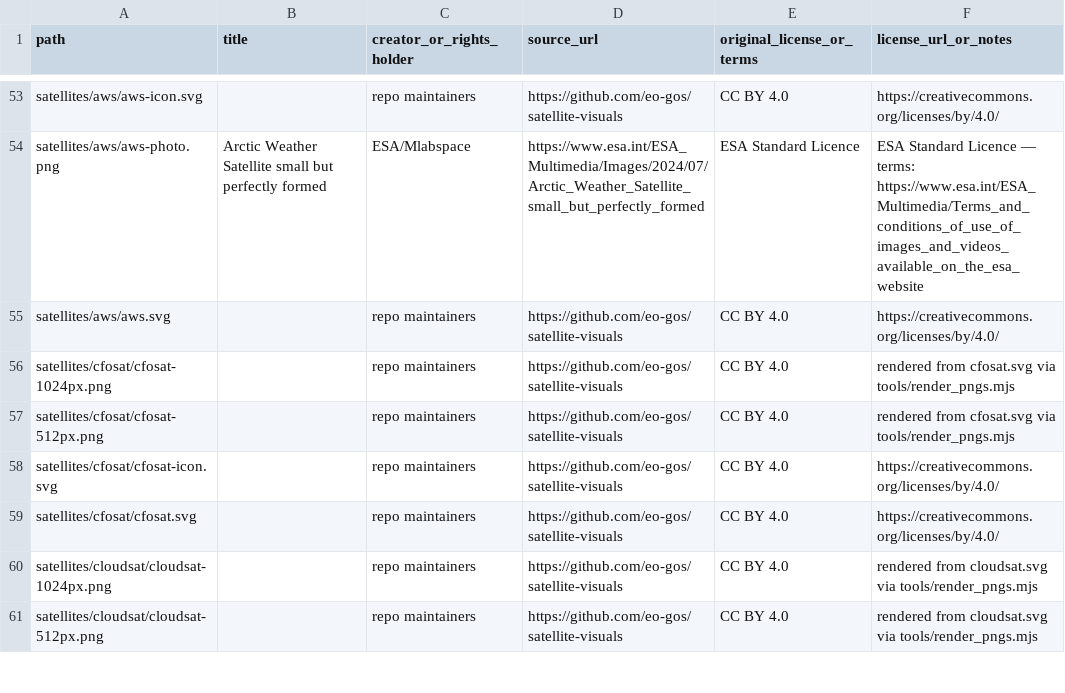
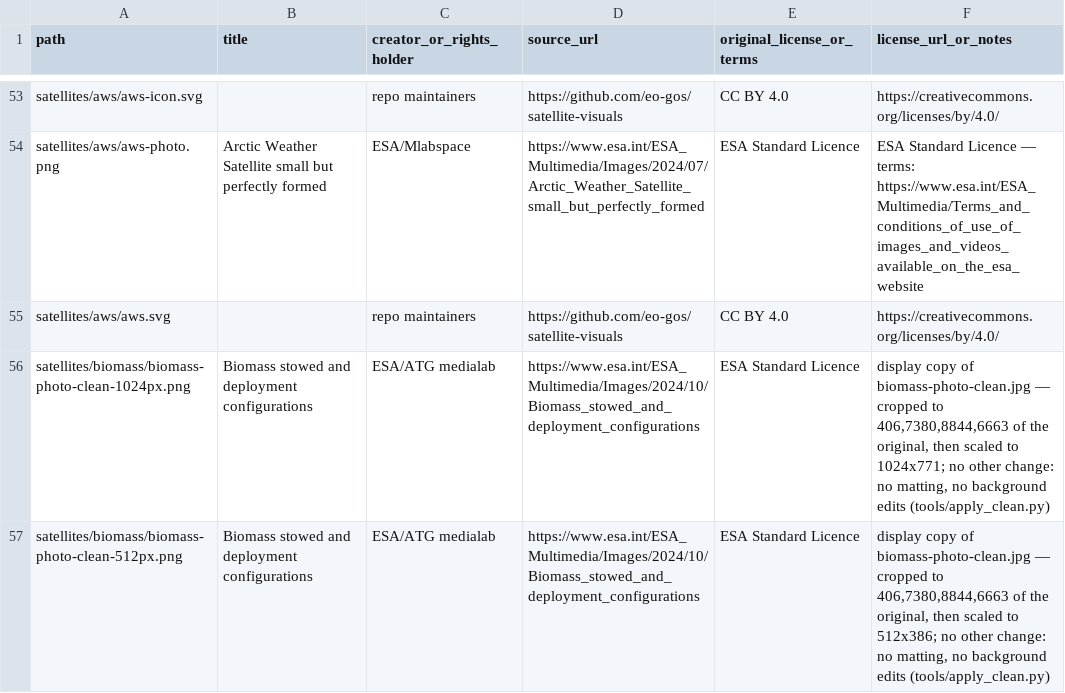
Before and after one commit to eo-gos/satellite-visuals, a CSV file: ATTRIBUTIONS.csv, drawn as a sheet; only a part is shown, gaps mark what is left out; the shorter side is filled out with more unchanged rows; the diff covers the shown part only; the diff names each change by its address in the sheet, - before the commit and + after, or states it on an @@ line.

Commit message:
Photos batch 6: four ESA clean renders (Biomass cropped), crop option for the clean lane (#132)

```diff
--- a/ATTRIBUTIONS.csv
+++ b/ATTRIBUTIONS.csv
+row 56: satellites/biomass/biomass-photo-clean-1024px.png | Biomass stowed and deployment configurations | ESA/ATG medialab | https://www.esa.int/ESA_Multimedia/Images/2024/10/Biomass_stowed_and_deployment_configurations | ESA Standard Licence | display copy of biomass-photo-clean.jpg — cropped to 406,7380,8844,6663 of the original, then scaled to 1024x771; no other change: no matting, no background edits (tools/apply_clean.py)
+row 57: satellites/biomass/biomass-photo-clean-512px.png | Biomass stowed and deployment configurations | ESA/ATG medialab | https://www.esa.int/ESA_Multimedia/Images/2024/10/Biomass_stowed_and_deployment_configurations | ESA Standard Licence | display copy of biomass-photo-clean.jpg — cropped to 406,7380,8844,6663 of the original, then scaled to 512x386; no other change: no matting, no background edits (tools/apply_clean.py)
```
Also changed, not shown: 10 added rows elsewhere in this file, 19 other files.
